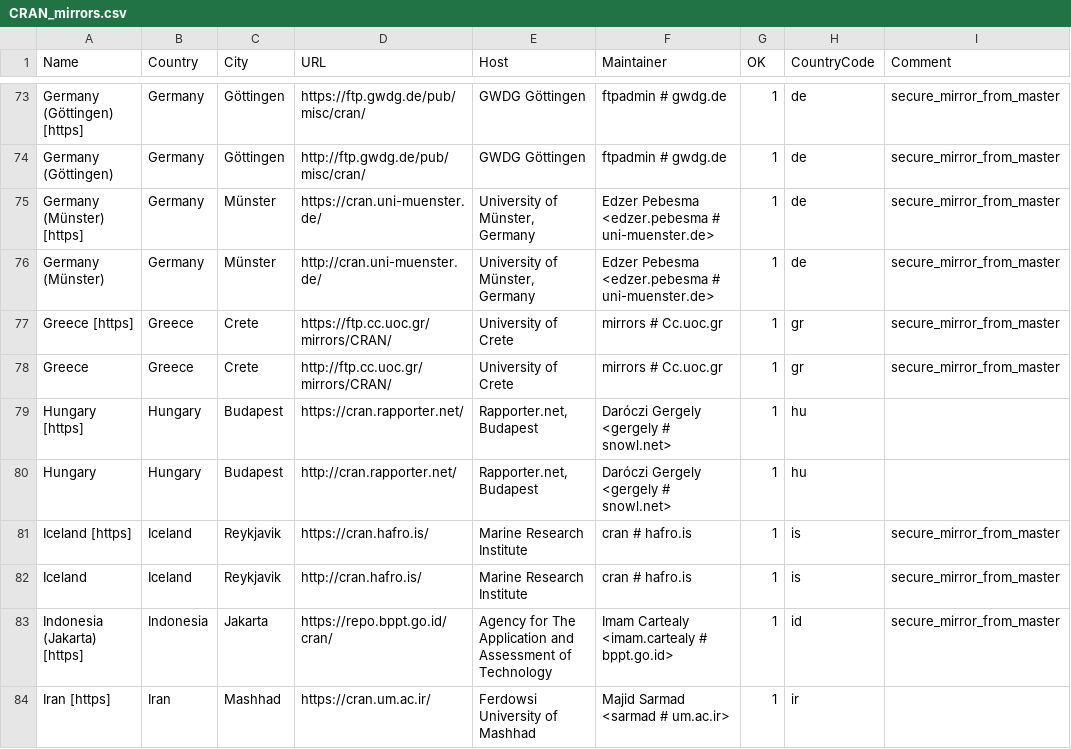
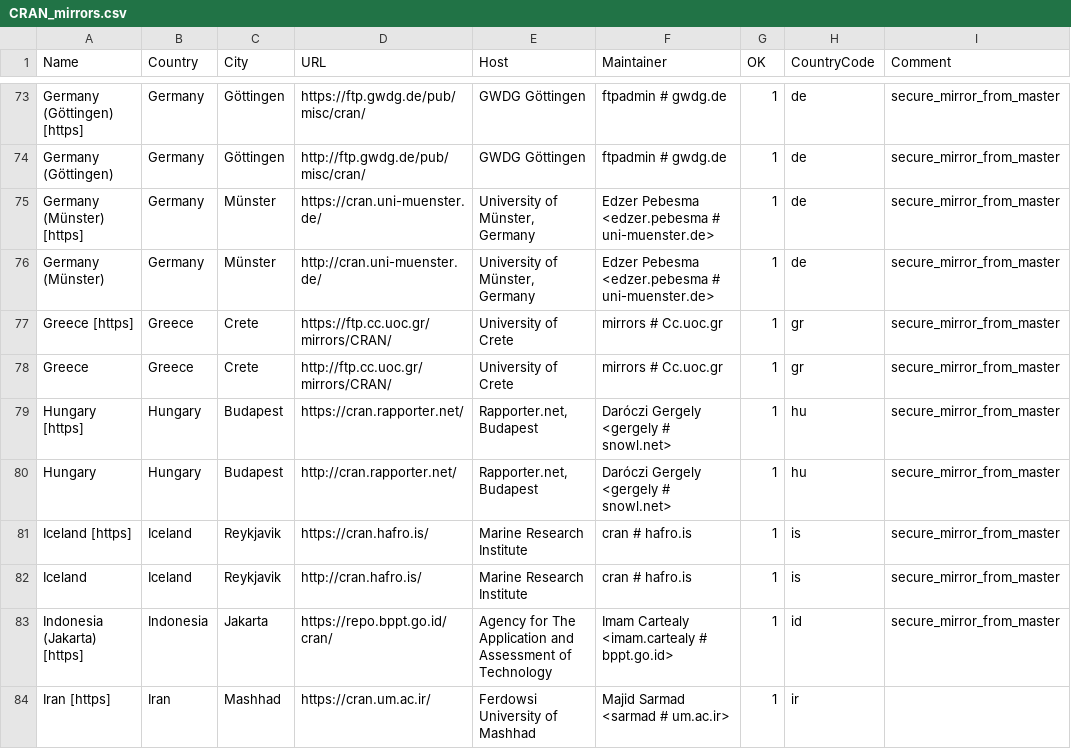
Before and after one commit to wch/r-source, a CSV file: doc/CRAN_mirrors.csv, drawn as a sheet; only a part is shown, gaps mark what is left out; the diff names each change by its address in the sheet, - before the commit and + after, or states it on an @@ line.

Commit message:
Updated.
git-svn-id: https://svn.r-project.org/R/trunk@76457 00db46b3-68df-0310-9c12-caf00c1e9a41

```diff
--- a/doc/CRAN_mirrors.csv
+++ b/doc/CRAN_mirrors.csv
-I79:I80 (Comment): (empty)
+I79:I80 (Comment): secure_mirror_from_master
```
